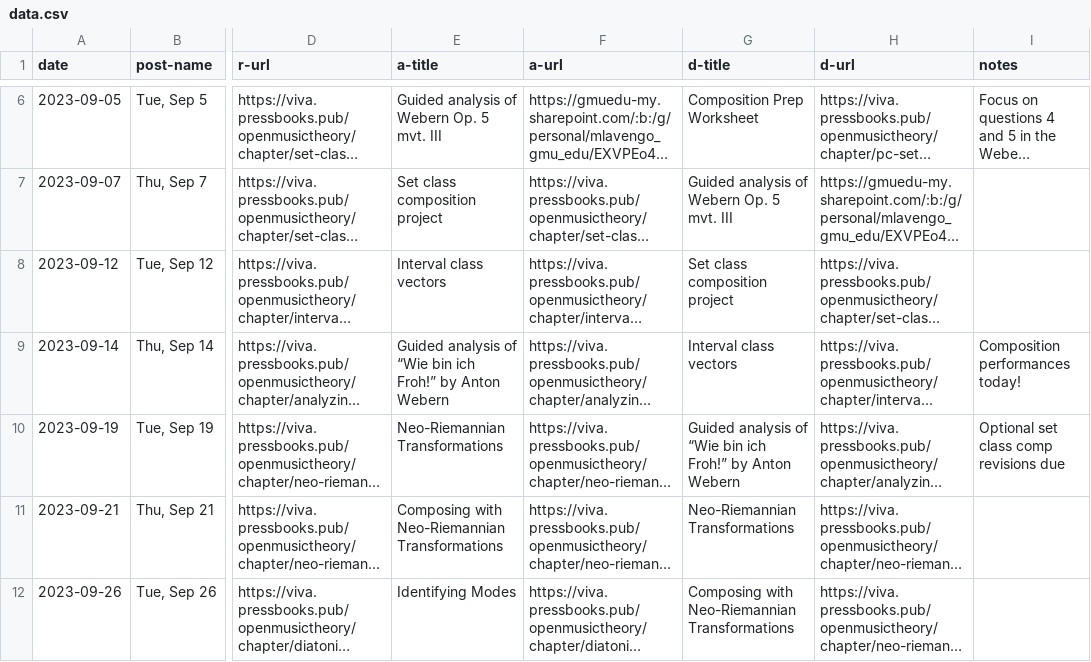
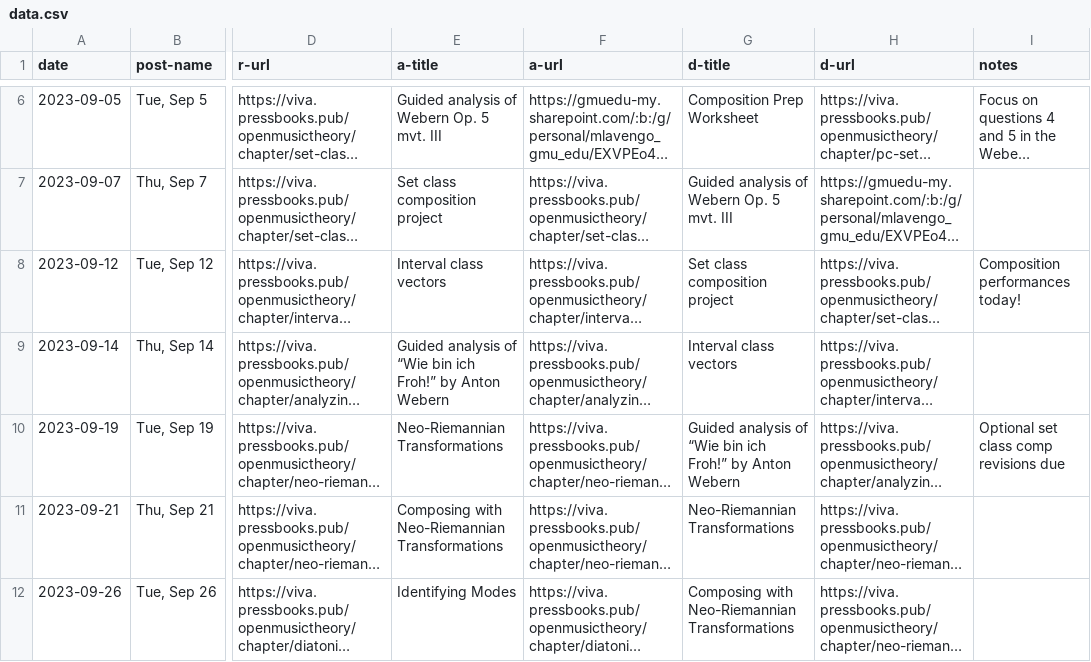
Before and after one commit to meganlavengood/musi216, a CSV file: calendar_generator/data.csv, drawn as a sheet; only a part is shown, gaps mark what is left out; long unchanged cells end in …; the diff names each change by its address in the sheet, - before the commit and + after, or states it on an @@ line.

```diff
--- a/calendar_generator/data.csv
+++ b/calendar_generator/data.csv
-I8 (notes): (empty)
+I8 (notes): Composition performances today!
-I9 (notes): Composition performances today!
+I9 (notes): (empty)
```
Also changed, not shown: 2 other files.
